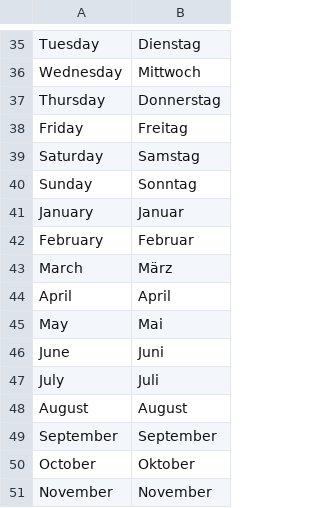
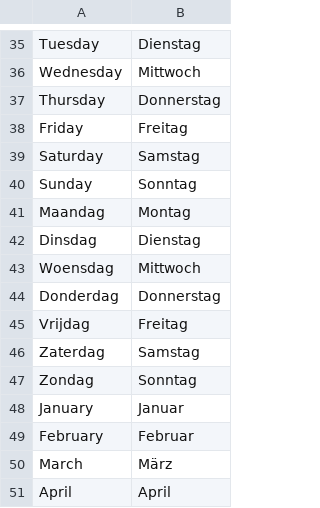
Before and after one commit to Montapacking/magento-monta-checkout, a CSV file: i18n/de_DE.csv, drawn as a sheet; only a part is shown, gaps mark what is left out; the shorter side is filled out with more unchanged rows.

Commit message:
Modified: Added key/values in de_DE

```diff
--- a/i18n/de_DE.csv
+++ b/i18n/de_DE.csv
@@ -40,2 +40,9 @@
 "Sunday", "Sonntag"
+"Maandag", "Montag"
+"Dinsdag", "Dienstag"
+"Woensdag", "Mittwoch"
+"Donderdag", "Donnerstag"
+"Vrijdag", "Freitag"
+"Zaterdag", "Samstag"
+"Zondag", "Sonntag"
 "January", "Januar"
```
